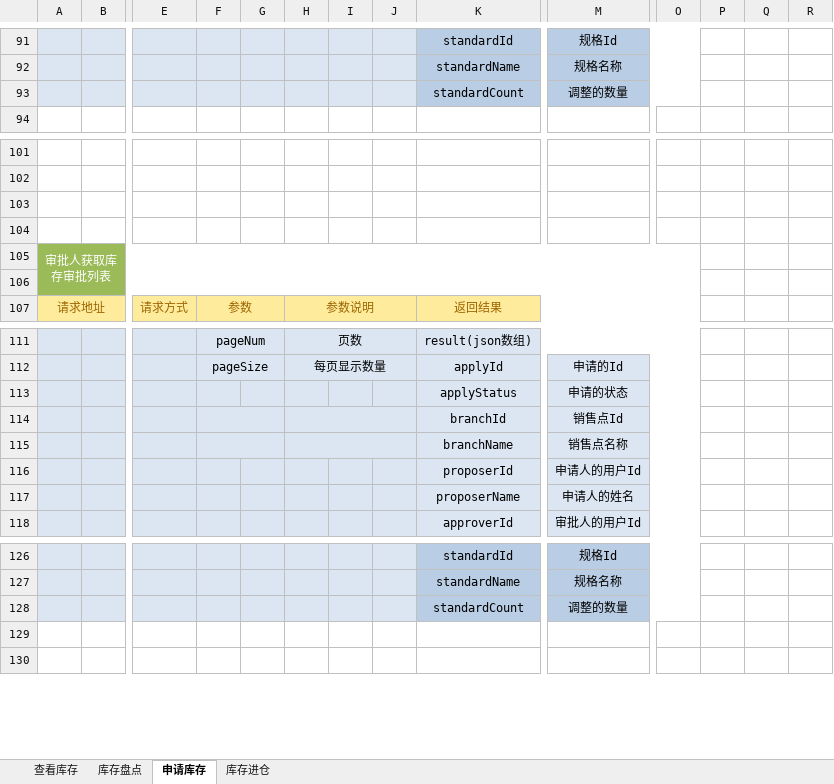
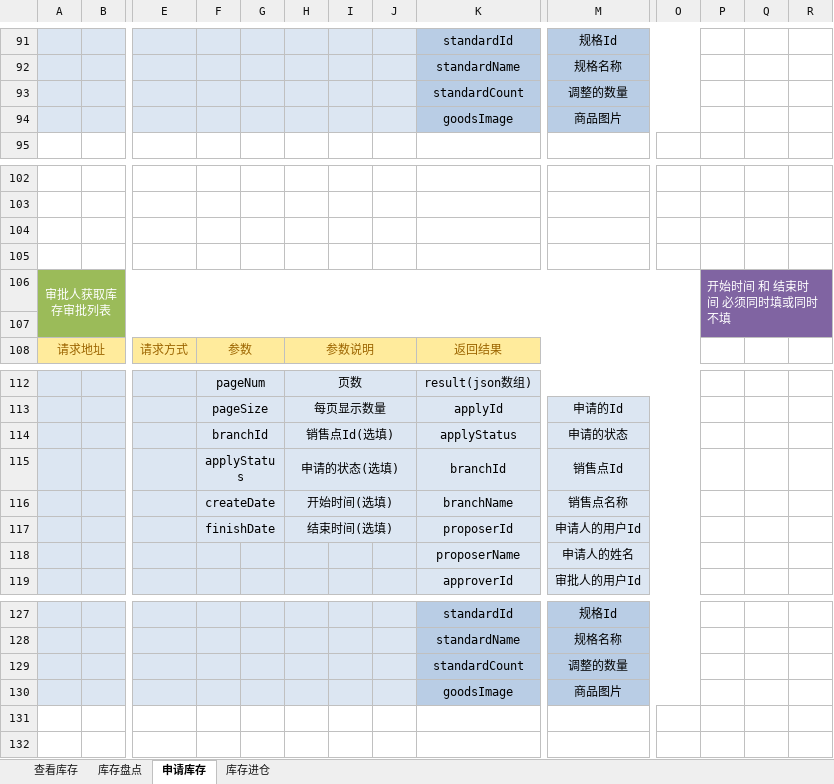
Before and after one commit to QM-Developers/store_v1.1.1, an Excel workbook: 需求分析/接口文档/客户/库存接口.xlsx, sheet 申请库存, drawn as a sheet; only a part is shown, gaps mark what is left out; values as stored, in another font and other column widths than the file's, no borders; addresses are those after the commit; rows hold the shown columns only; the diff names each change by its address in the sheet, - before the commit and + after, or states it on an @@ line.

```diff
--- a/需求分析/接口文档/客户/库存接口.xlsx (sheet 申请库存)
+++ b/需求分析/接口文档/客户/库存接口.xlsx (sheet 申请库存)
+row 94:  |  |  |  |  |  |  |  | goodsImage | 商品图片
-P106: (empty)
+P106: 开始时间 和 结束时间 必须同时填或同时不填
-P106:R107 fill: none
+P106:R107 fill: #8064A2
+P106:R107 merged
-F114: (empty)
+F114: branchId
+F114:G114 merged
-H114: (empty)
+H114: 销售点Id(选填)
+H114:J114 merged
-F115: (empty)
+F115: applyStatus
-H115: (empty)
+H115: 申请的状态(选填)
-F116: (empty)
+F116: createDate
-H116: (empty)
+H116: 开始时间(选填)
-F117: (empty)
+F117: finishDate
+F117:G117 merged
-H117: (empty)
+H117: 结束时间(选填)
+H117:J117 merged
+row 130:  |  |  |  |  |  |  |  | goodsImage | 商品图片
```
Also changed, not shown: sheet 库存盘点, sheet 查看库存, sheet 库存进仓, 需求分析/接口文档/客户/客户资源.xlsx, 需求分析/接口文档/客户/更新说明.xlsx, 48 other files.
